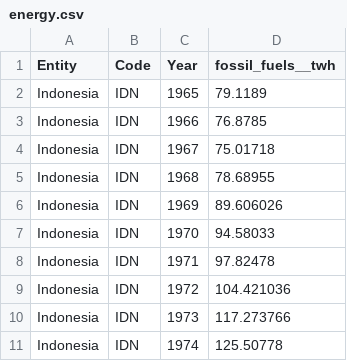
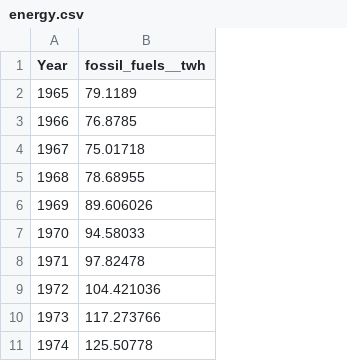
Before and after one commit to Gretawdm/Skripsi, a CSV file: data/raw/energy.csv, drawn as a sheet; only a part is shown; the diff names each change by its address in the sheet, - before the commit and + after, or states it on an @@ line.

```diff
--- a/data/raw/energy.csv
+++ b/data/raw/energy.csv
-column A (Entity), rows 2-11: all Indonesia
-column B (Code), rows 2-11: all IDN
```
Also changed, not shown: data/raw/gdp.csv, 27 other files.
